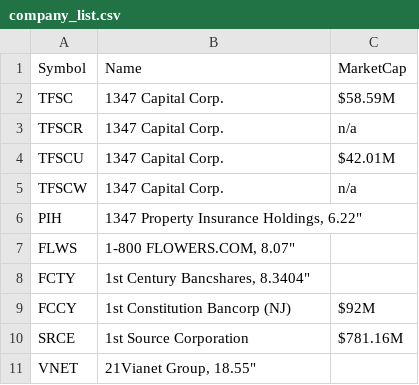
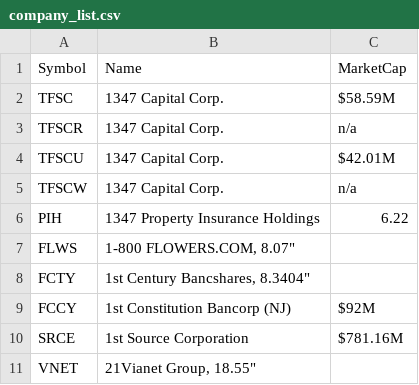
Before and after one commit to jstac/quantecon_nyu_2016, a CSV file: homework_assignments/hw_set3/company_list.csv, drawn as a sheet; only a part is shown.

Commit message:
Add ", line 6

```diff
--- a/homework_assignments/hw_set3/company_list.csv
+++ b/homework_assignments/hw_set3/company_list.csv
@@ -5,3 +5,3 @@
 "TFSCW", "1347 Capital Corp.", "n/a"
-"PIH", "1347 Property Insurance Holdings, "6.22"
+"PIH", "1347 Property Insurance Holdings", "6.22"
 "FLWS", "1-800 FLOWERS.COM, "8.07"
```
